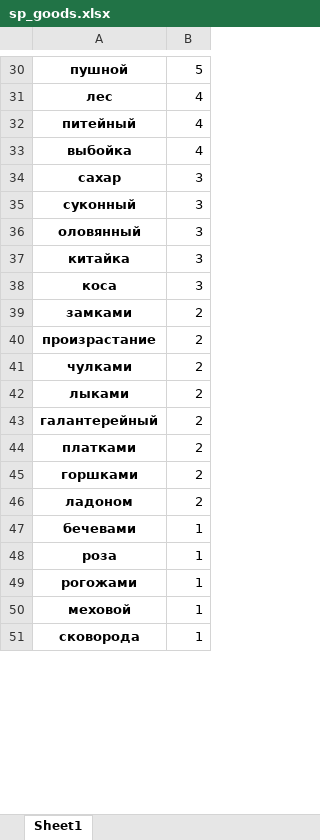
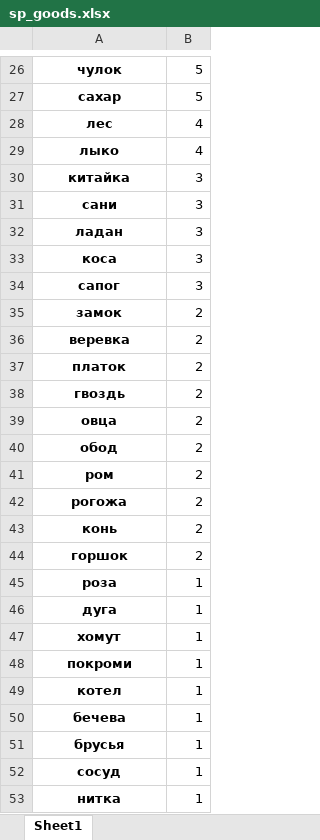
Before and after one commit to jaguillette/fungHGR, an Excel workbook: nlp/sp_goods.xlsx, sheet Sheet1, drawn as a sheet; only a part is shown, gaps mark what is left out; the shorter side is filled out with more unchanged rows; values as stored, in another font and other column widths than the file's, no borders; charts and pictures not drawn; removed rows and columns are numbered as before the commit, all else as after; the diff covers the shown part only; the diff names each change by its address in the sheet, - before the commit and + after, or states it on an @@ line.

Commit message:
changes from re-running added text analysis on new dataset

```diff
--- a/nlp/sp_goods.xlsx (sheet Sheet1)
+++ b/nlp/sp_goods.xlsx (sheet Sheet1)
-A26: пушной
+A26: чулок
+row 27: сахар | 5
-row 32: питейный | 4
-A29: выбойка
+A29: лыко
-row 34: сахар | 3
-row 35: суконный | 3
-row 36: оловянный | 3
+row 31: сани | 3
+row 32: ладан | 3
+row 34: сапог | 3
-A35: замками
+A35: замок
-row 40: произрастание | 2
-row 41: чулками | 2
-row 42: лыками | 2
-A36: галантерейный
+A36: веревка
-A37: платками
+A37: платок
+row 38: гвоздь | 2
+row 39: овца | 2
+row 40: обод | 2
-A41: горшками
+A41: ром
-A42: ладоном
+A42: рогожа
-row 47: бечевами | 1
+row 43: конь | 2
+row 44: горшок | 2
+row 46: дуга | 1
@@ row 54 moved to row 47: хомут @@
-A48: рогожами
+A48: покроми
-A49: меховой
+A49: котел
+row 50: бечева | 1
@@ row 52 moved to row 51: брусья @@
+row 52: сосуд | 1
@@ row 58 moved to row 53: нитка @@
```
Also changed, not shown: 11 added rows, 20 removed rows and 13 edited cells elsewhere in this sheet, charts or pictures, nlp/gen_by_prov.xlsx, nlp/gen_goods.xlsx, 9 other files.
